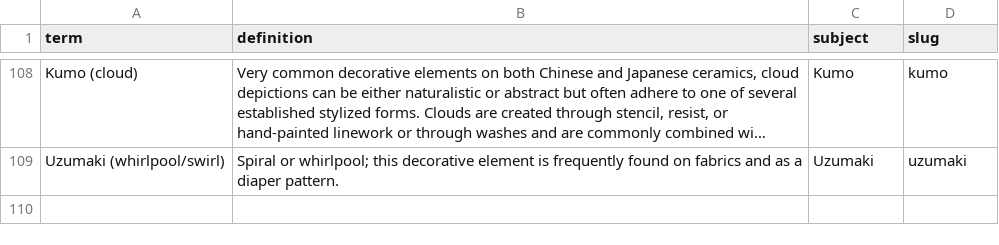
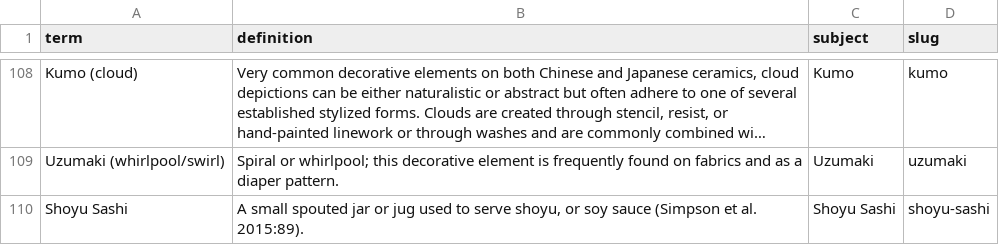
Before and after one commit to uidaholib/HJCCC_source, a CSV file: _data/hjccc_glossary.csv, drawn as a sheet; only a part is shown, gaps mark what is left out; long unchanged cells end in …; the diff names each change by its address in the sheet, - before the commit and + after, or states it on an @@ line.

Commit message:
update glossary term and sort correctly

```diff
--- a/_data/hjccc_glossary.csv
+++ b/_data/hjccc_glossary.csv
+row 110: Shoyu Sashi | A small spouted jar or jug used to serve shoyu, or soy sauce (Simpson et al. 2015:89). | Shoyu Sashi | shoyu-sashi
```
Also changed, not shown: 1 other file.
